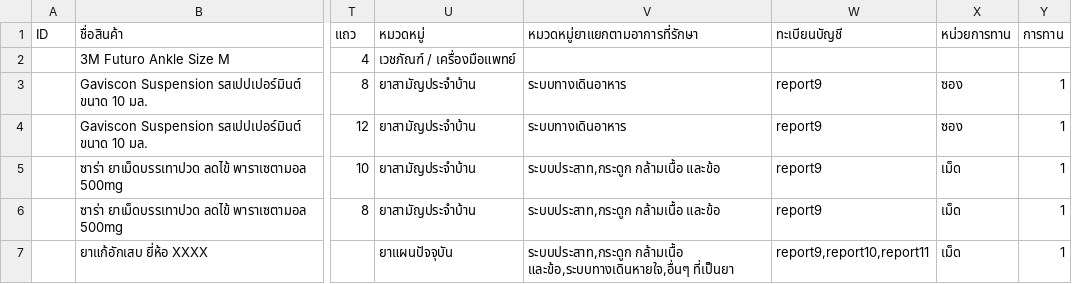
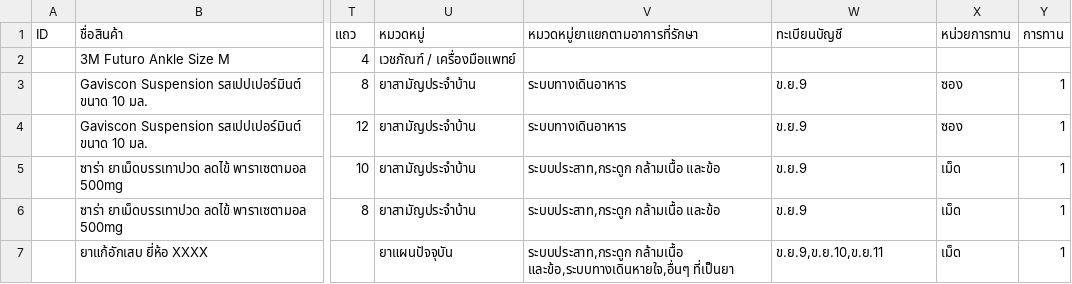
Before and after one commit to JakkrapartXD/POS_Clinic_Management, a CSV file: frontend/public/sample_item_data.csv, drawn as a sheet; only a part is shown, gaps mark what is left out; the diff names each change by its address in the sheet, - before the commit and + after, or states it on an @@ line.

Commit message:
feat: Update product forms and sample item data for improved functionality
- Removed unused report_type field from AddProductForm and EditProductForm to streamline data handling.
- Updated checkbox logic to use license_number for report selection, enhancing clarity in product registration.
- Modified sample item data CSV files to include additional product entries and correct report references.
- Cleaned up comments in InventoryPage to improve code readability.

```diff
--- a/frontend/public/sample_item_data.csv
+++ b/frontend/public/sample_item_data.csv
-W3:W6 (ทะเบียนบัญชี): report9
+W3:W6 (ทะเบียนบัญชี): ข.ย.9
-W7 (ทะเบียนบัญชี): report9,report10,report11
+W7 (ทะเบียนบัญชี): ข.ย.9,ข.ย.10,ข.ย.11
```
Also changed, not shown: frontend/src/assets/sample_item_data.csv, 4 other files.
